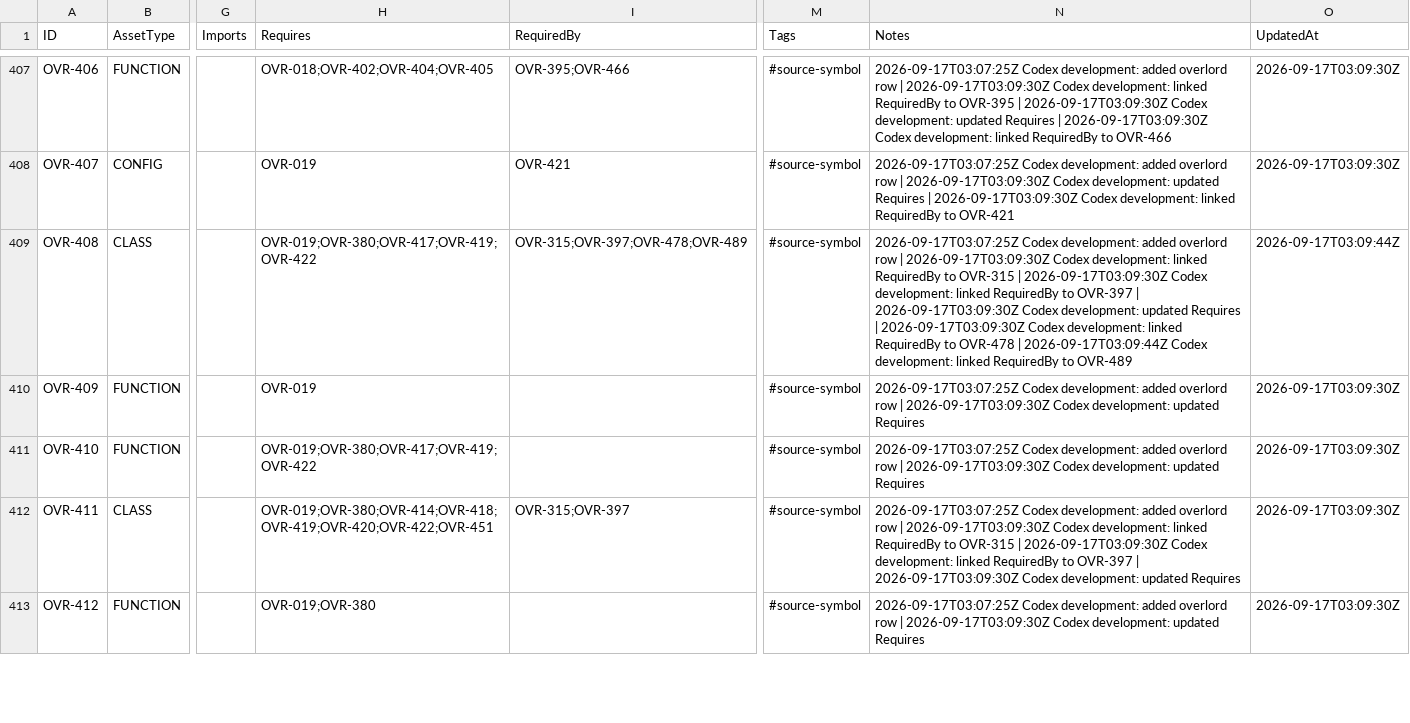
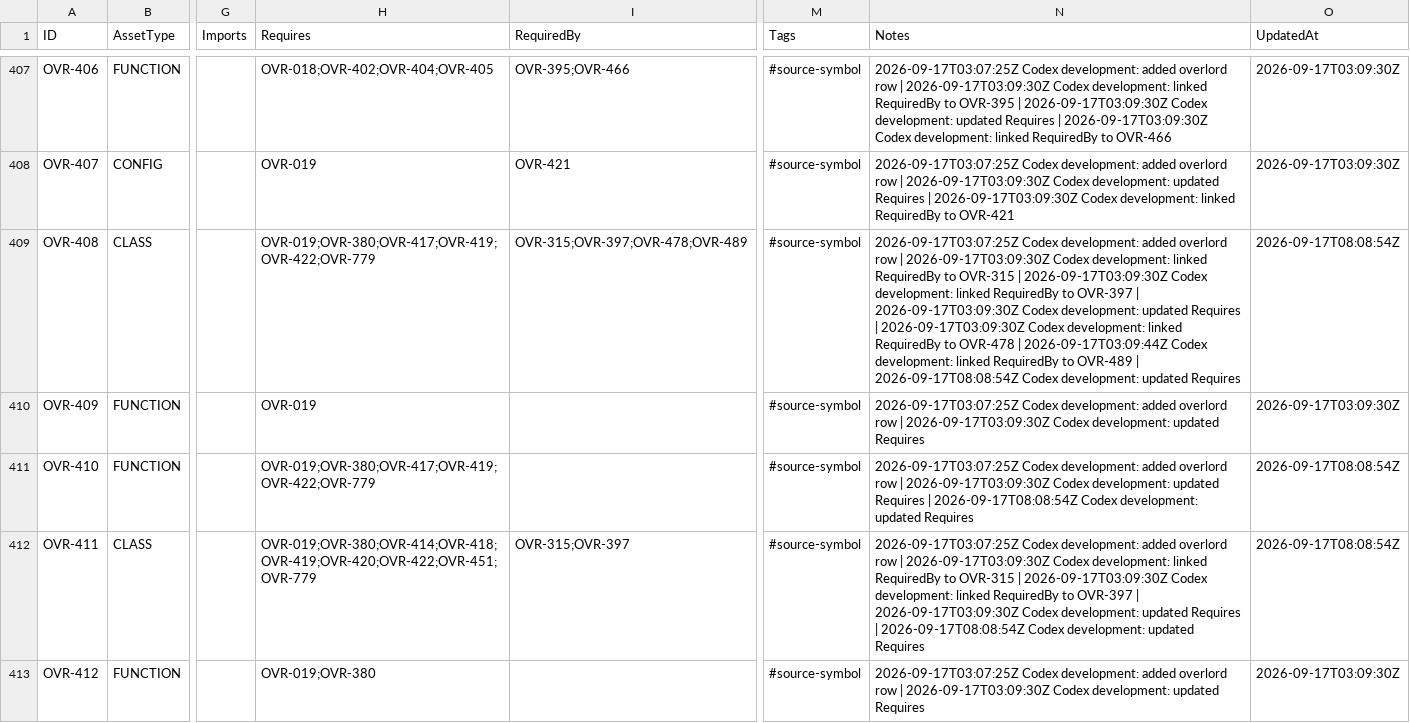
Before and after one commit to deadcoast/image-riposte, a CSV file: overlord.PACER.csv, drawn as a sheet; only a part is shown, gaps mark what is left out; the diff covers the shown part only; the diff names each change by its address in the sheet, - before the commit and + after, or states it on an @@ line.

```diff
--- a/overlord.PACER.csv
+++ b/overlord.PACER.csv
-H409 (Requires): OVR-019;OVR-380;OVR-417;OVR-419;OVR-422
+H409 (Requires): OVR-019;OVR-380;OVR-417;OVR-419;OVR-422;OVR-779
-N409 (Notes): …to OVR-489
+N409 (Notes): …to OVR-489 | 2026-09-17T08:08:54Z Codex development: updated Requires
-O409 (UpdatedAt): 2026-09-17T03:09:44Z
+O409 (UpdatedAt): 2026-09-17T08:08:54Z
-H411 (Requires): OVR-019;OVR-380;OVR-417;OVR-419;OVR-422
+H411 (Requires): OVR-019;OVR-380;OVR-417;OVR-419;OVR-422;OVR-779
-N411 (Notes): …updated Requires
+N411 (Notes): …updated Requires | 2026-09-17T08:08:54Z Codex development: updated Requires
-O411:O412 (UpdatedAt): 2026-09-17T03:09:30Z
+O411:O412 (UpdatedAt): 2026-09-17T08:08:54Z
-H412 (Requires): OVR-019;OVR-380;OVR-414;OVR-418;OVR-419;OVR-420;OVR-422;OVR-451
+H412 (Requires): OVR-019;OVR-380;OVR-414;OVR-418;OVR-419;OVR-420;OVR-422;OVR-451;OVR-779
-N412 (Notes): …updated Requires
+N412 (Notes): …updated Requires | 2026-09-17T08:08:54Z Codex development: updated Requires
```
Also changed, not shown: 5 added rows and 46 edited cells elsewhere in this file, nodule.PACER.csv, organism.PACER.csv, 27 other files.
